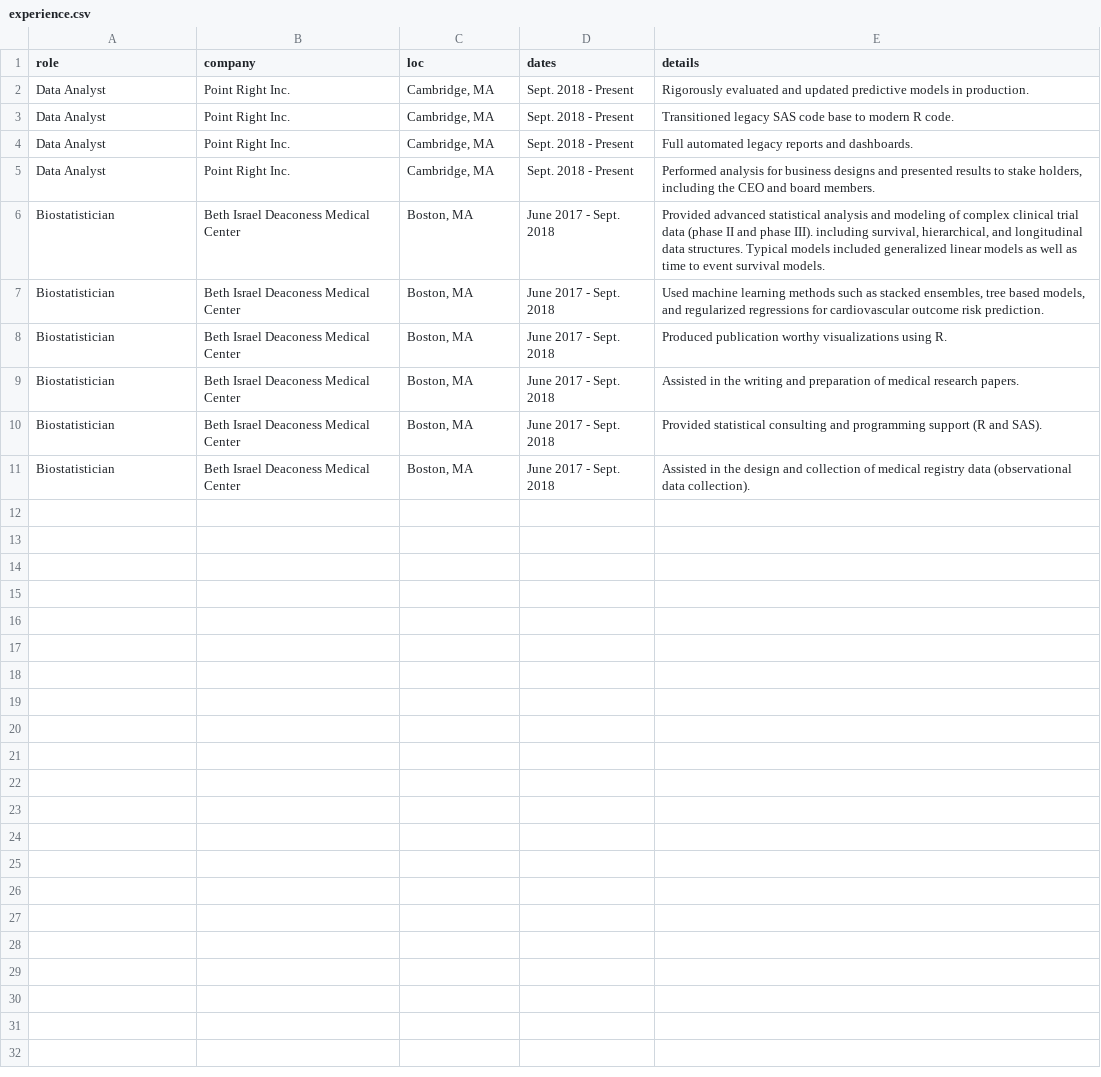
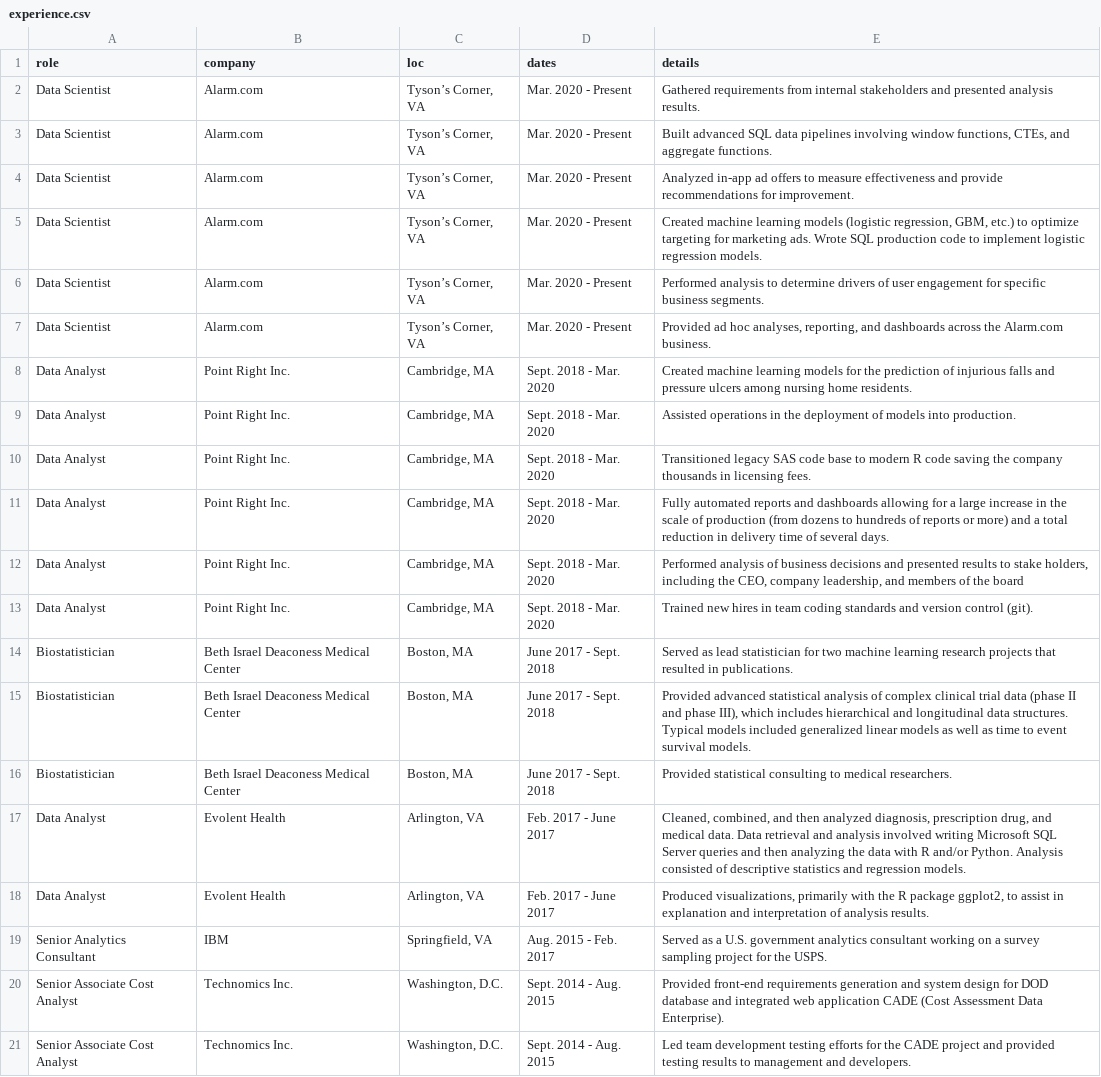
Before and after one commit to rtravis89/resume_r, a CSV file: data/experience.csv, drawn as a sheet.

```diff
--- a/data/experience.csv
+++ b/data/experience.csv
@@ -1,11 +1,21 @@
 role,company,loc,dates,details
-Data Analyst,Point Right Inc.,"Cambridge, MA",Sept. 2018 - Present,Rigorously evaluated and updated predictive models in production.
-Data Analyst,Point Right Inc.,"Cambridge, MA",Sept. 2018 - Present,Transitioned legacy SAS code base to modern R code.
-Data Analyst,Point Right Inc.,"Cambridge, MA",Sept. 2018 - Present,Full automated legacy reports and dashboards.
-Data Analyst,Point Right Inc.,"Cambridge, MA",Sept. 2018 - Present,"Performed analysis for business designs and presented results to stake holders, including the CEO and board members."
-Biostatistician,Beth Israel Deaconess Medical Center,"Boston, MA",June 2017 - Sept. 2018,"Provided advanced statistical analysis and modeling of complex clinical trial data (phase II and phase III). including survival, hierarchical, and longitudinal data structures. Typical models included generalized linear models as well as time to event survival models."
-Biostatistician,Beth Israel Deaconess Medical Center,"Boston, MA",June 2017 - Sept. 2018,"Used machine learning methods such as stacked ensembles, tree based models, and regularized regressions for cardiovascular outcome risk prediction. "
-Biostatistician,Beth Israel Deaconess Medical Center,"Boston, MA",June 2017 - Sept. 2018,Produced publication worthy visualizations using R.
-Biostatistician,Beth Israel Deaconess Medical Center,"Boston, MA",June 2017 - Sept. 2018,Assisted in the writing and preparation of medical research papers.
-Biostatistician,Beth Israel Deaconess Medical Center,"Boston, MA",June 2017 - Sept. 2018,Provided statistical consulting and programming support (R and SAS).
-Biostatistician,Beth Israel Deaconess Medical Center,"Boston, MA",June 2017 - Sept. 2018,Assisted in the design and collection of medical registry data (observational data collection).
+Data Scientist,Alarm.com,"Tyson’s Corner, VA",Mar. 2020 - Present,Gathered requirements from internal stakeholders and presented analysis results.
+Data Scientist,Alarm.com,"Tyson’s Corner, VA",Mar. 2020 - Present,"Built advanced SQL data pipelines involving window functions, CTEs, and aggregate functions."
+Data Scientist,Alarm.com,"Tyson’s Corner, VA",Mar. 2020 - Present,Analyzed in-app ad offers to measure effectiveness and provide recommendations for improvement.
+Data Scientist,Alarm.com,"Tyson’s Corner, VA",Mar. 2020 - Present,"Created machine learning models (logistic regression, GBM, etc.) to optimize targeting for marketing ads. Wrote SQL production code to implement logistic regression models. "
+Data Scientist,Alarm.com,"Tyson’s Corner, VA",Mar. 2020 - Present,Performed analysis to determine drivers of user engagement for specific business segments.
+Data Scientist,Alarm.com,"Tyson’s Corner, VA",Mar. 2020 - Present,"Provided ad hoc analyses, reporting, and dashboards across the Alarm.com business. "
+Data Analyst,Point Right Inc.,"Cambridge, MA",Sept. 2018 - Mar. 2020,Created machine learning models for the prediction of injurious falls and pressure ulcers among nursing home residents.
+Data Analyst,Point Right Inc.,"Cambridge, MA",Sept. 2018 - Mar. 2020,Assisted operations in the deployment of models into production.
+Data Analyst,Point Right Inc.,"Cambridge, MA",Sept. 2018 - Mar. 2020,Transitioned legacy SAS code base to modern R code saving the company thousands in licensing fees.
+Data Analyst,Point Right Inc.,"Cambridge, MA",Sept. 2018 - Mar. 2020,Fully automated reports and dashboards allowing for a large increase in the scale of production (from dozens to hundreds of reports or more) and a total reduction in delivery time of several days.
+Data Analyst,Point Right Inc.,"Cambridge, MA",Sept. 2018 - Mar. 2020,"Performed analysis of business decisions and presented results to stake holders, including the CEO, company leadership, and members  of the board"
+Data Analyst,Point Right Inc.,"Cambridge, MA",Sept. 2018 - Mar. 2020,Trained new hires in team coding standards and version control (git).
+Biostatistician,Beth Israel Deaconess Medical Center,"Boston, MA",June 2017 - Sept. 2018,Served as lead statistician for two machine learning research projects that resulted in publications.
+Biostatistician,Beth Israel Deaconess Medical Center,"Boston, MA",June 2017 - Sept. 2018,"Provided advanced statistical analysis of complex clinical trial data (phase II and phase III), which includes hierarchical and longitudinal data structures. Typical models included generalized linear models as well as time to event survival models."
+Biostatistician,Beth Israel Deaconess Medical Center,"Boston, MA",June 2017 - Sept. 2018,Provided statistical consulting to medical researchers.
+Data Analyst,Evolent Health,"Arlington, VA",Feb. 2017 - June 2017,"Cleaned, combined, and then analyzed diagnosis, prescription drug, and medical data. Data retrieval and analysis involved writing Microsoft SQL Server queries and then analyzing the data with R and/or Python. Analysis consisted of descriptive statistics and regression models. "
+Data Analyst,Evolent Health,"Arlington, VA",Feb. 2017 - June 2017,"Produced visualizations, primarily with the R package ggplot2, to assist in explanation and interpretation of analysis results. "
+Senior Analytics Consultant,IBM,"Springfield, VA",Aug. 2015 - Feb. 2017,Served as a U.S. government analytics consultant working on a survey sampling project for the USPS.
+Senior Associate Cost Analyst,Technomics Inc.,"Washington, D.C.",Sept. 2014 - Aug. 2015,Provided front-end requirements generation and system design for DOD database and integrated web application CADE (Cost Assessment Data Enterprise).
+Senior Associate Cost Analyst,Technomics Inc.,"Washington, D.C.",Sept. 2014 - Aug. 2015,Led team development testing efforts for the CADE project and provided testing results to management and developers.
```
Also changed, not shown: 6 other files.
